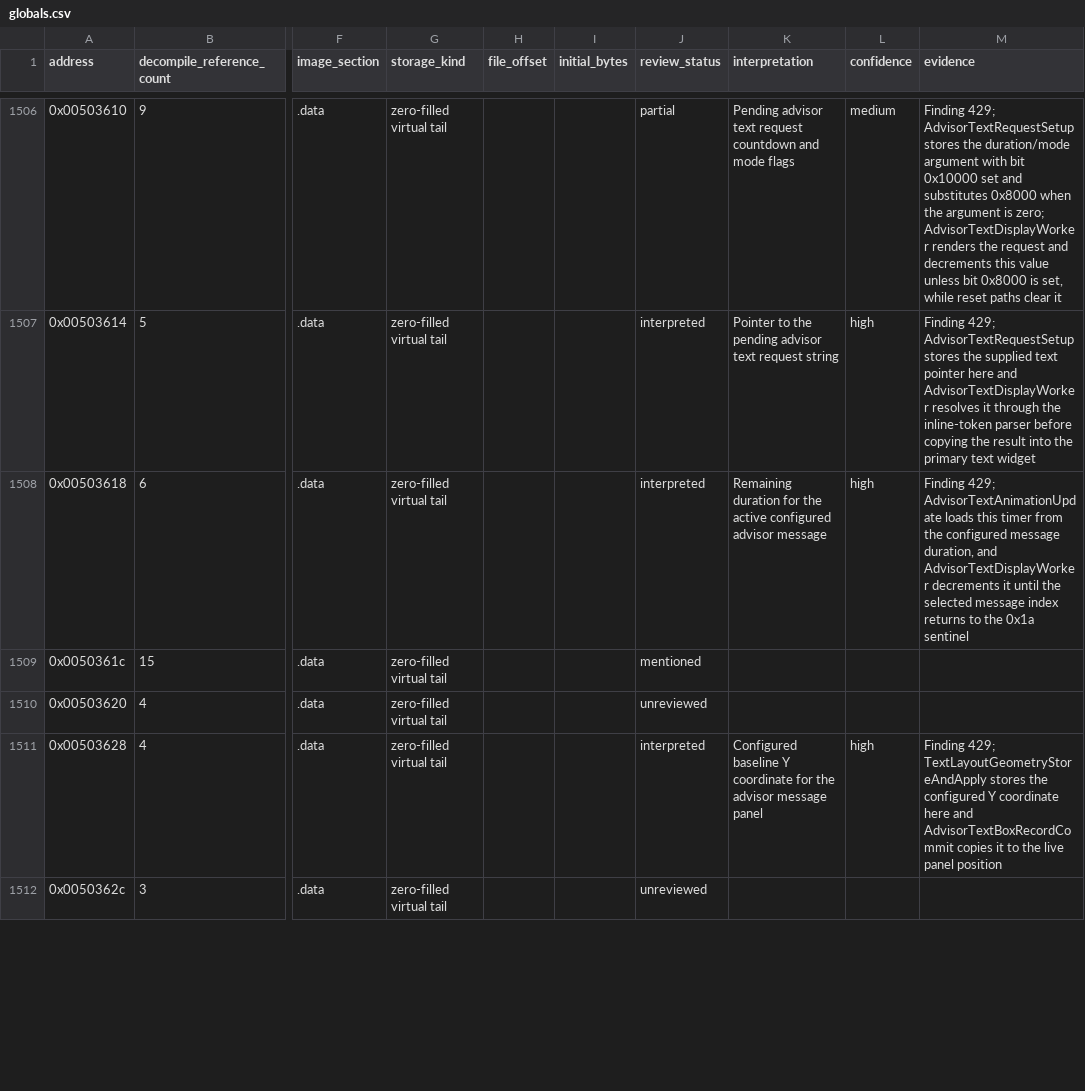
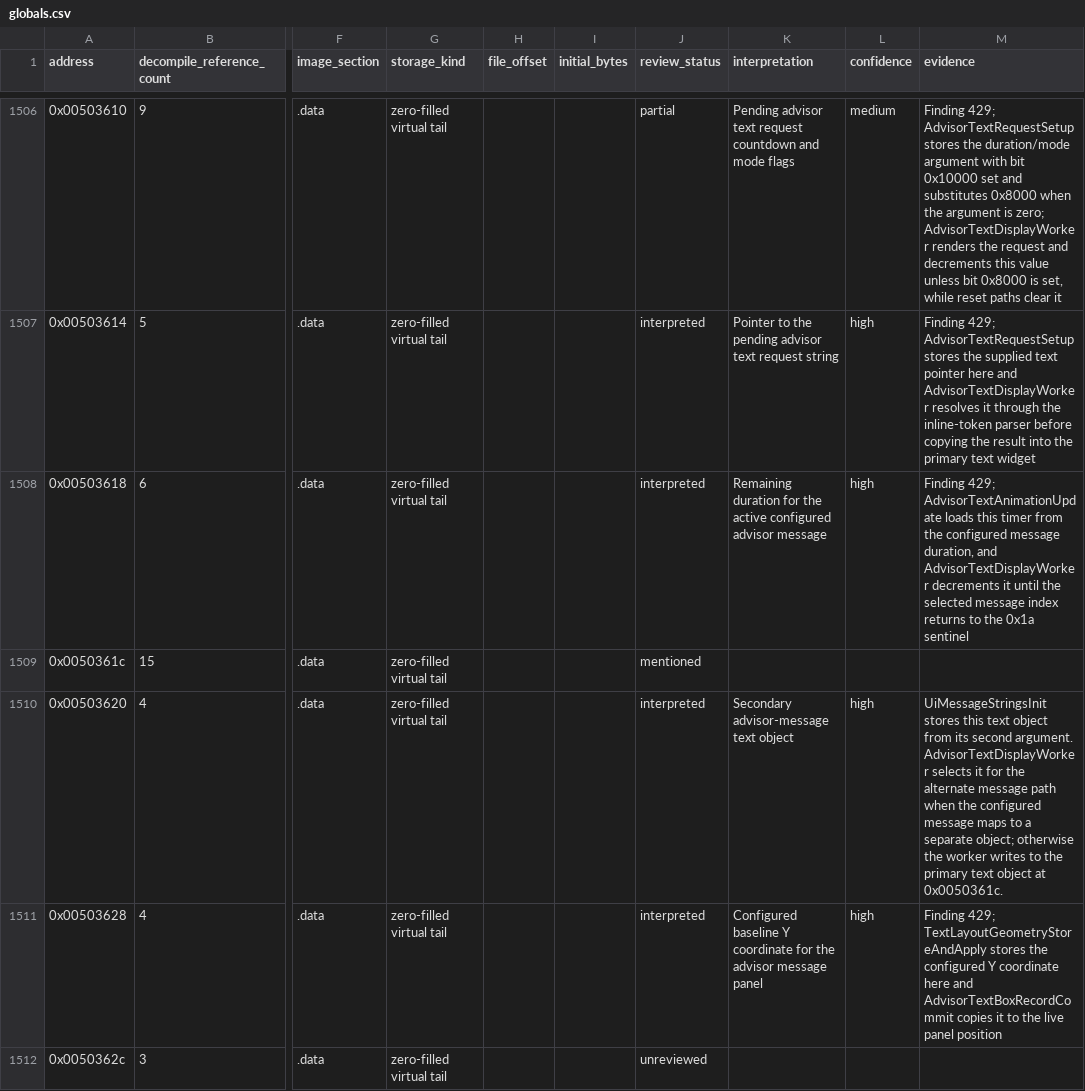
Before and after one commit to robbert229/lrr-portable, a CSV file: docs/dat/globals.csv, drawn as a sheet; only a part is shown, gaps mark what is left out; the diff covers the shown part only; the diff names each change by its address in the sheet, - before the commit and + after, or states it on an @@ line.

Commit message:
docs: map advisor and help window globals

```diff
--- a/docs/dat/globals.csv
+++ b/docs/dat/globals.csv
-J1510 (review_status): unreviewed
+J1510 (review_status): interpreted
-K1510 (interpretation): (empty)
+K1510 (interpretation): Secondary advisor-message text object
-L1510 (confidence): (empty)
+L1510 (confidence): high
-M1510 (evidence): (empty)
+M1510 (evidence): UiMessageStringsInit stores this text object from its second argument. AdvisorTextDisplayWorker selects it for the alternate message path when the configured message maps to a separate object; otherwise the worker writes to the primary text object at 0x0050361c.
```
Also changed, not shown: 60 edited cells elsewhere in this file, docs/dat/annotations.csv.
